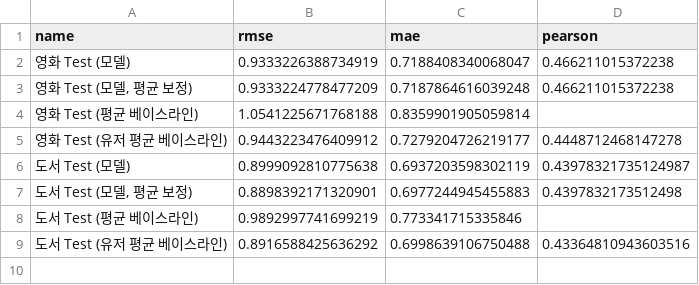
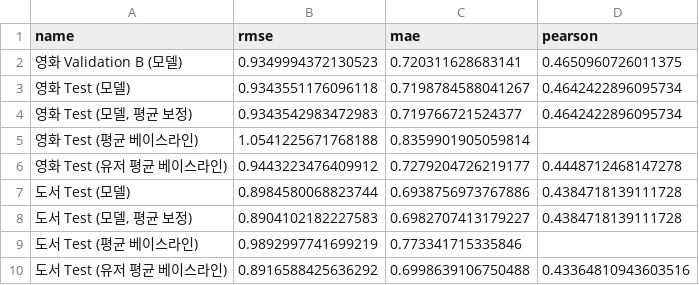
Before and after one commit to leegyeongwon/machine_learning_term_project, a CSV file: results/content_based/cross_domain_eval_usermean_plot_ridge/metrics.csv, drawn as a sheet.

```diff
--- a/results/content_based/cross_domain_eval_usermean_plot_ridge/metrics.csv
+++ b/results/content_based/cross_domain_eval_usermean_plot_ridge/metrics.csv
@@ -1,8 +1,9 @@
 name,rmse,mae,pearson
-영화 Test (모델),0.9333226388734919,0.7188408340068047,0.466211015372238
-"영화 Test (모델, 평균 보정)",0.9333224778477209,0.7187864616039248,0.466211015372238
+영화 Validation B (모델),0.9349994372130523,0.720311628683141,0.4650960726011375
+영화 Test (모델),0.9343551176096118,0.7198784588041267,0.4642422896095734
+"영화 Test (모델, 평균 보정)",0.9343542983472983,0.719766721524377,0.4642422896095734
 영화 Test (평균 베이스라인),1.0541225671768188,0.8359901905059814,
 영화 Test (유저 평균 베이스라인),0.9443223476409912,0.7279204726219177,0.4448712468147278
-도서 Test (모델),0.8999092810775638,0.6937203598302119,0.43978321735124987
-"도서 Test (모델, 평균 보정)",0.8898392171320901,0.6977244945455883,0.4397832173512498
+도서 Test (모델),0.8984580068823744,0.6938756973767886,0.4384718139111728
+"도서 Test (모델, 평균 보정)",0.8904102182227583,0.6982707413179227,0.4384718139111728
 도서 Test (평균 베이스라인),0.9892997741699219,0.773341715335846,
```
Also changed, not shown: results/content_based/cross_domain_eval/metrics.csv, results/content_based/cross_domain_eval/recommendations_user_13478.csv, 18 other files.
